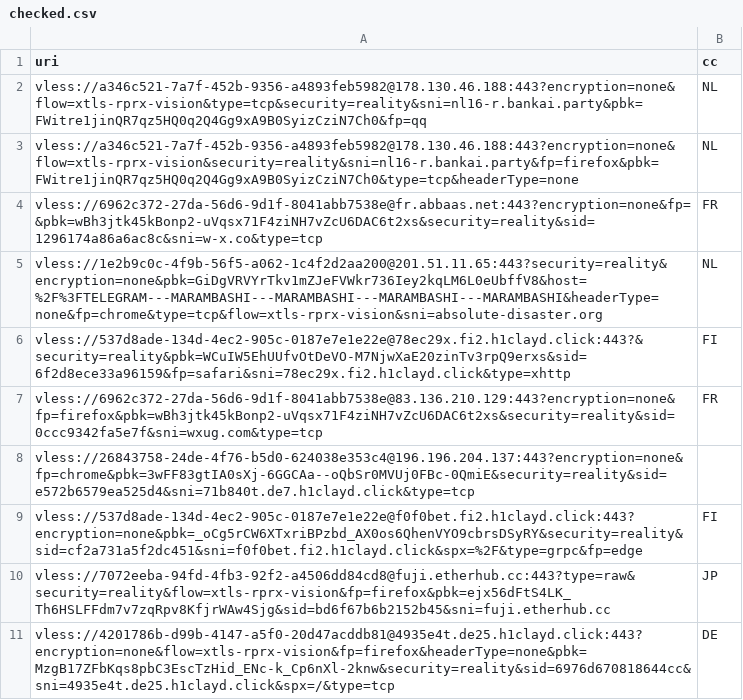
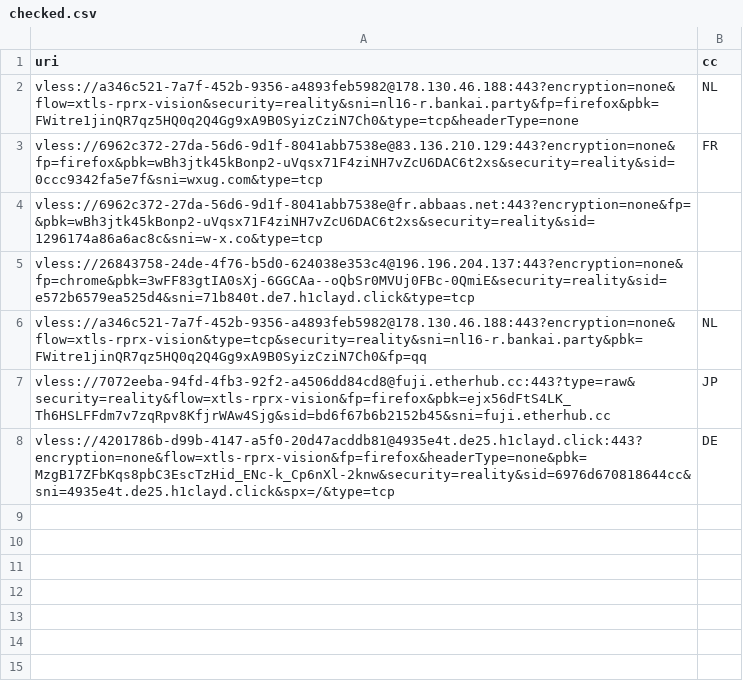
Before and after one commit to grisha-seleznev/free-vless-keys-russia, a CSV file: stage/checked.csv, drawn as a sheet.

```diff
--- a/stage/checked.csv
+++ b/stage/checked.csv
@@ -1,10 +1,7 @@
 uri,cc
+vless://a346c521-7a7f-452b-9356-a4893feb5982@178.130.46.188:443?encryption=none&flow=xtls-rprx-vision&security=reality&sni=nl16-r.bankai.party&fp=firefox&pbk=FWitre1jinQR7qz5HQ0q2Q4Gg9xA9B0SyizCziN7Ch0&type=tcp&headerType=none,NL
+vless://6962c372-27da-56d6-9d1f-8041abb7538e@83.136.210.129:443?encryption=none&fp=firefox&pbk=wBh3jtk45kBonp2-uVqsx71F4ziNH7vZcU6DAC6t2xs&security=reality&sid=0ccc9342fa5e7f&sni=wxug.com&type=tcp,FR
+vless://6962c372-27da-56d6-9d1f-8041abb7538e@fr.abbaas.net:443?encryption=none&fp=&pbk=wBh3jtk45kBonp2-uVqsx71F4ziNH7vZcU6DAC6t2xs&security=reality&sid=1296174a86a6ac8c&sni=w-x.co&type=tcp,
+vless://26843758-24de-4f76-b5d0-624038e353c4@196.196.204.137:443?encryption=none&fp=chrome&pbk=3wFF83gtIA0sXj-6GGCAa--oQbSr0MVUj0FBc-0QmiE&security=reality&sid=e572b6579ea525d4&sni=71b840t.de7.h1clayd.click&type=tcp,
 vless://a346c521-7a7f-452b-9356-a4893feb5982@178.130.46.188:443?encryption=none&flow=xtls-rprx-vision&type=tcp&security=reality&sni=nl16-r.bankai.party&pbk=FWitre1jinQR7qz5HQ0q2Q4Gg9xA9B0SyizCziN7Ch0&fp=qq,NL
-vless://a346c521-7a7f-452b-9356-a4893feb5982@178.130.46.188:443?encryption=none&flow=xtls-rprx-vision&security=reality&sni=nl16-r.bankai.party&fp=firefox&pbk=FWitre1jinQR7qz5HQ0q2Q4Gg9xA9B0SyizCziN7Ch0&type=tcp&headerType=none,NL
-vless://6962c372-27da-56d6-9d1f-8041abb7538e@fr.abbaas.net:443?encryption=none&fp=&pbk=wBh3jtk45kBonp2-uVqsx71F4ziNH7vZcU6DAC6t2xs&security=reality&sid=1296174a86a6ac8c&sni=w-x.co&type=tcp,FR
-vless://1e2b9c0c-4f9b-56f5-a062-1c4f2d2aa200@201.51.11.65:443?security=reality&encryption=none&pbk=GiDgVRVYrTkv1mZJeFVWkr736Iey2kqLM6L0eUbffV8&host=%2F%3FTELEGRAM---MARAMBASHI---MARAMBASHI---MARAMBASHI---MARAMBASHI&headerType=none&fp=chrome&type=tcp&flow=xtls-rprx-vision&sni=absolute-disaster.org,NL
-vless://537d8ade-134d-4ec2-905c-0187e7e1e22e@78ec29x.fi2.h1clayd.click:443?&security=reality&pbk=WCuIW5EhUUfvOtDeVO-M7NjwXaE20zinTv3rpQ9erxs&sid=6f2d8ece33a96159&fp=safari&sni=78ec29x.fi2.h1clayd.click&type=xhttp,FI
-vless://6962c372-27da-56d6-9d1f-8041abb7538e@83.136.210.129:443?encryption=none&fp=firefox&pbk=wBh3jtk45kBonp2-uVqsx71F4ziNH7vZcU6DAC6t2xs&security=reality&sid=0ccc9342fa5e7f&sni=wxug.com&type=tcp,FR
-vless://26843758-24de-4f76-b5d0-624038e353c4@196.196.204.137:443?encryption=none&fp=chrome&pbk=3wFF83gtIA0sXj-6GGCAa--oQbSr0MVUj0FBc-0QmiE&security=reality&sid=e572b6579ea525d4&sni=71b840t.de7.h1clayd.click&type=tcp,
-vless://537d8ade-134d-4ec2-905c-0187e7e1e22e@f0f0bet.fi2.h1clayd.click:443?encryption=none&pbk=_oCg5rCW6XTxriBPzbd_AX0os6QhenVYO9cbrsDSyRY&security=reality&sid=cf2a731a5f2dc451&sni=f0f0bet.fi2.h1clayd.click&spx=%2F&type=grpc&fp=edge,FI
 vless://7072eeba-94fd-4fb3-92f2-a4506dd84cd8@fuji.etherhub.cc:443?type=raw&security=reality&flow=xtls-rprx-vision&fp=firefox&pbk=ejx56dFtS4LK_Th6HSLFFdm7v7zqRpv8KfjrWAw4Sjg&sid=bd6f67b6b2152b45&sni=fuji.etherhub.cc,JP
```
Also changed, not shown: 56 other files.
